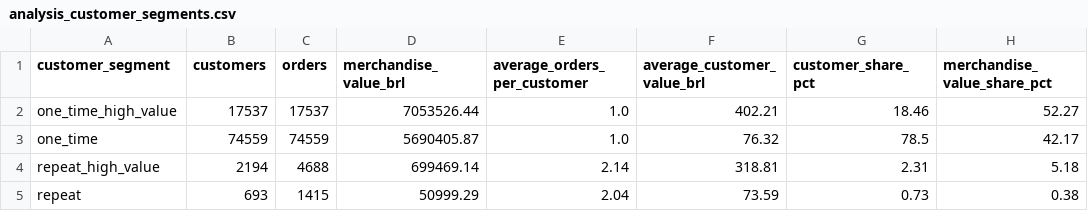
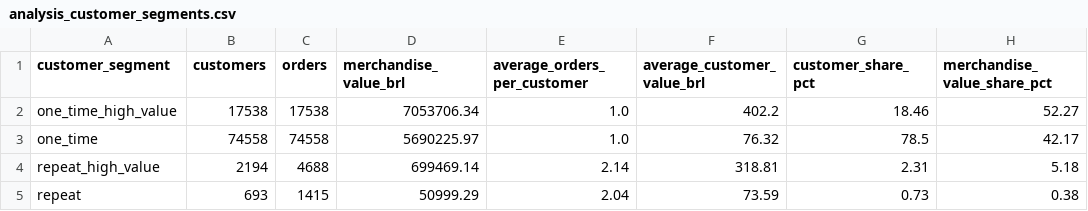
Before and after one commit to Jorgoluka100/uni_projects, a CSV file: projects/executive_commerce_bi/data/analysis_customer_segments.csv, drawn as a sheet.

```diff
--- a/projects/executive_commerce_bi/data/analysis_customer_segments.csv
+++ b/projects/executive_commerce_bi/data/analysis_customer_segments.csv
@@ -1,4 +1,4 @@
 customer_segment,customers,orders,merchandise_value_brl,average_orders_per_customer,average_customer_value_brl,customer_share_pct,merchandise_value_share_pct
-one_time_high_value,17537,17537,7053526.44,1.0,402.21,18.46,52.27
-one_time,74559,74559,5690405.87,1.0,76.32,78.5,42.17
+one_time_high_value,17538,17538,7053706.34,1.0,402.2,18.46,52.27
+one_time,74558,74558,5690225.97,1.0,76.32,78.5,42.17
 repeat_high_value,2194,4688,699469.14,2.14,318.81,2.31,5.18
```
Also changed, not shown: projects/executive_commerce_bi/data/seller_operational_review.csv, 1 other file.
